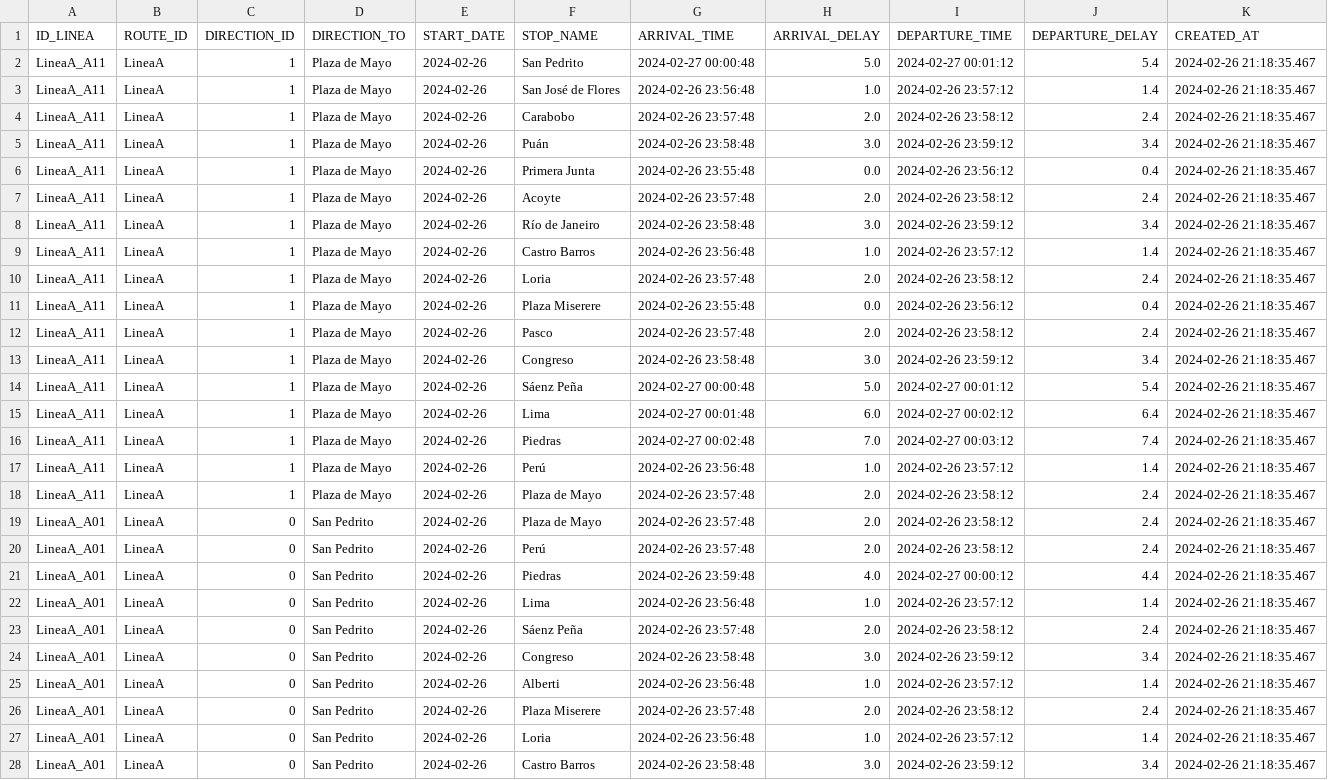
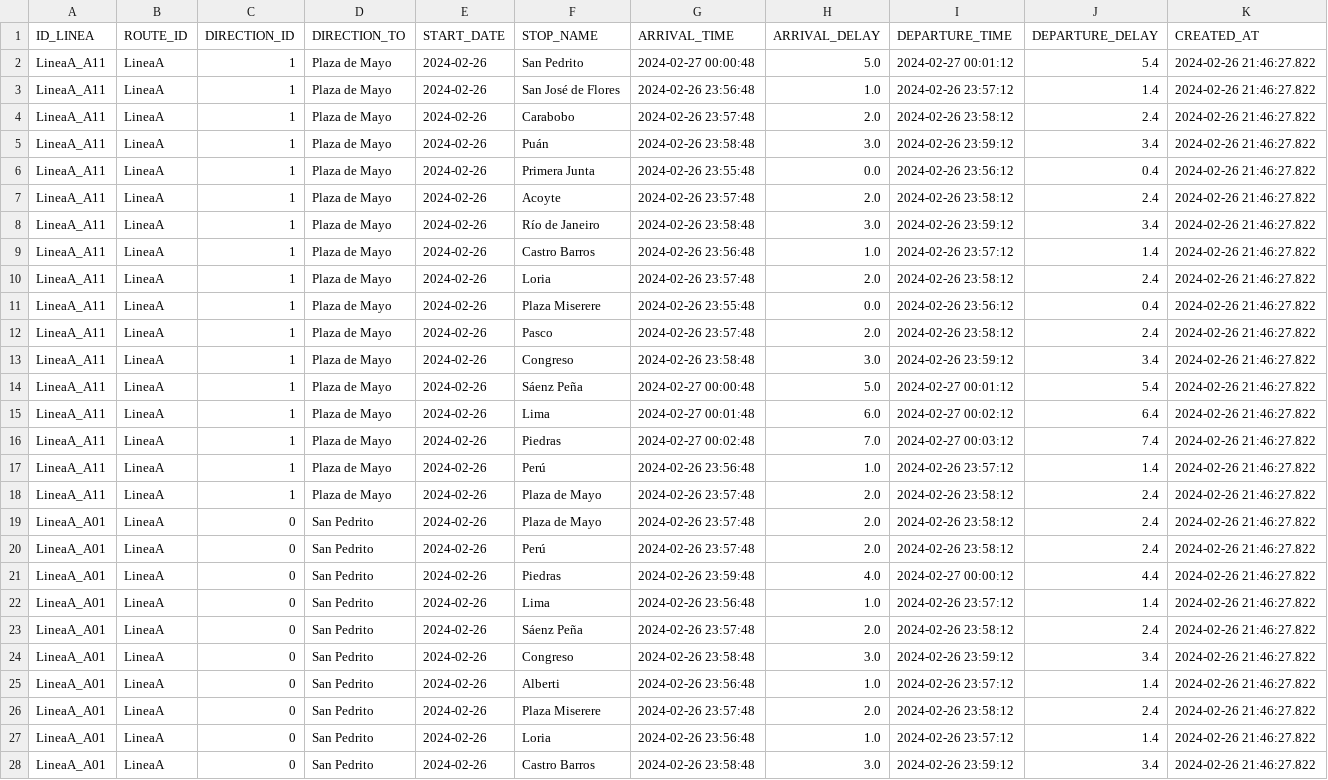
Before and after one commit to LeoDataEngineer/etl_snowflake, a CSV file: data_snow/data_snow.csv, drawn as a sheet; only a part is shown; the diff covers the shown part only; the diff names each change by its address in the sheet, - before the commit and + after, or states it on an @@ line.

```diff
--- a/data_snow/data_snow.csv
+++ b/data_snow/data_snow.csv
-K2:K28 (CREATED_AT): 2024-02-26 21:18:35.467
+K2:K28 (CREATED_AT): 2024-02-26 21:46:27.822
```
Also changed, not shown: 109 edited cells elsewhere in this file.
